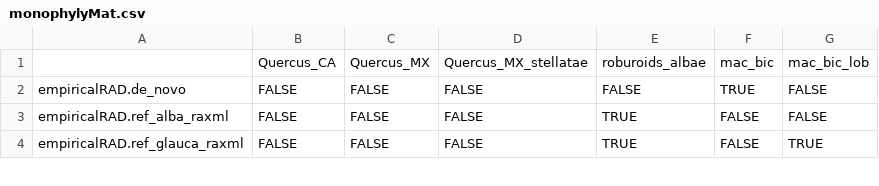
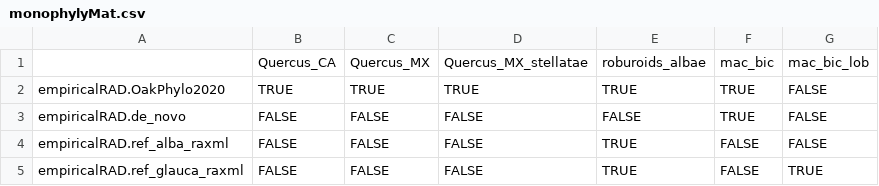
Before and after one commit to andrew-hipp/oakphylo2026, a CSV file: topologies/out/tables/monophylyMat.csv, drawn as a sheet; only a part is shown; the diff names each change by its address in the sheet, - before the commit and + after, or states it on an @@ line.

```diff
--- a/topologies/out/tables/monophylyMat.csv
+++ b/topologies/out/tables/monophylyMat.csv
+row 2: empiricalRAD.OakPhylo2020 | TRUE | TRUE | TRUE | TRUE | TRUE | FALSE
```
Also changed, not shown: 36 other files.
